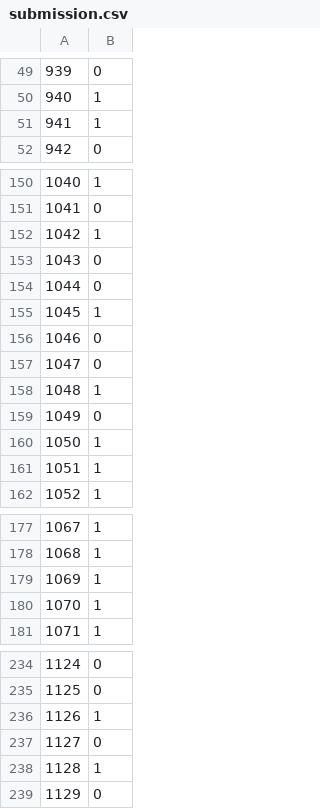
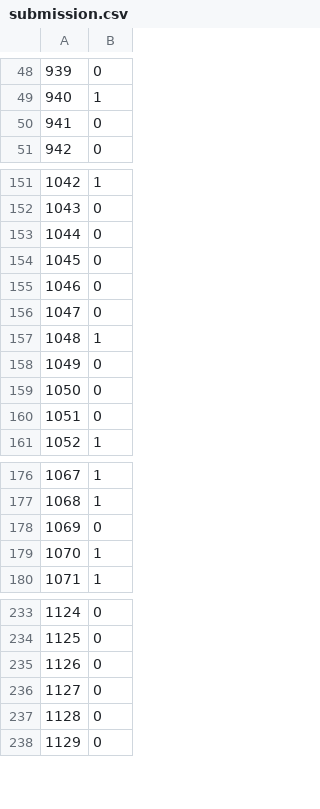
Before and after one commit to apai25/titanic-survival, a CSV file: submission.csv, drawn as a sheet; only a part is shown, gaps mark what is left out; removed rows and columns are numbered as before the commit, all else as after; the diff covers the shown part only; the diff names each change by its address in the sheet, - before the commit and + after, or states it on an @@ line.

```diff
--- a/submission.csv
+++ b/submission.csv
@@ column A renumbered between rows 22 and 235 @@
-row 51: 941 | 1
+row 50: 941 | 0
-row 152: 1042 | 1
+row 153: 1044 | 0
+row 154: 1045 | 0
-row 158: 1048 | 1
-row 160: 1050 | 1
-row 161: 1051 | 1
-row 179: 1069 | 1
+row 178: 1069 | 0
-row 236: 1126 | 1
-row 238: 1128 | 1
+row 236: 1127 | 0
+row 237: 1128 | 0
```
Also changed, not shown: 13 added rows, 12 removed rows and 10 moved rows elsewhere in this file, 3 other files.
